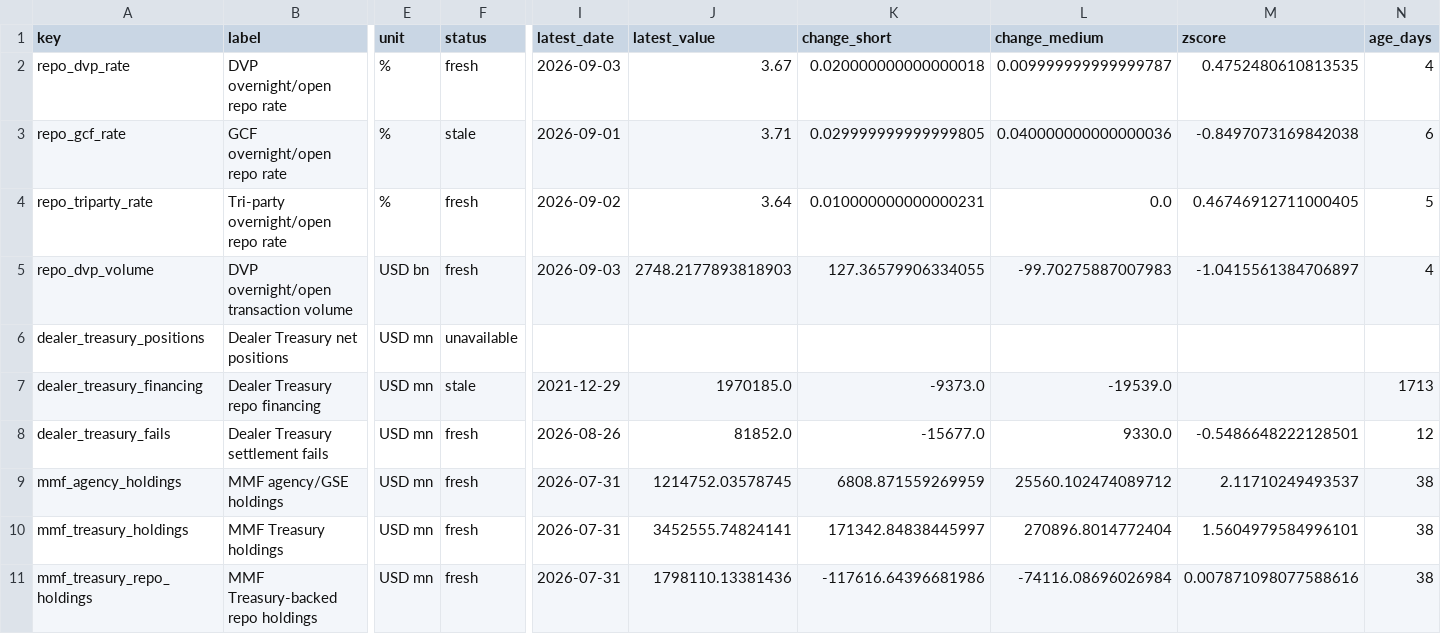
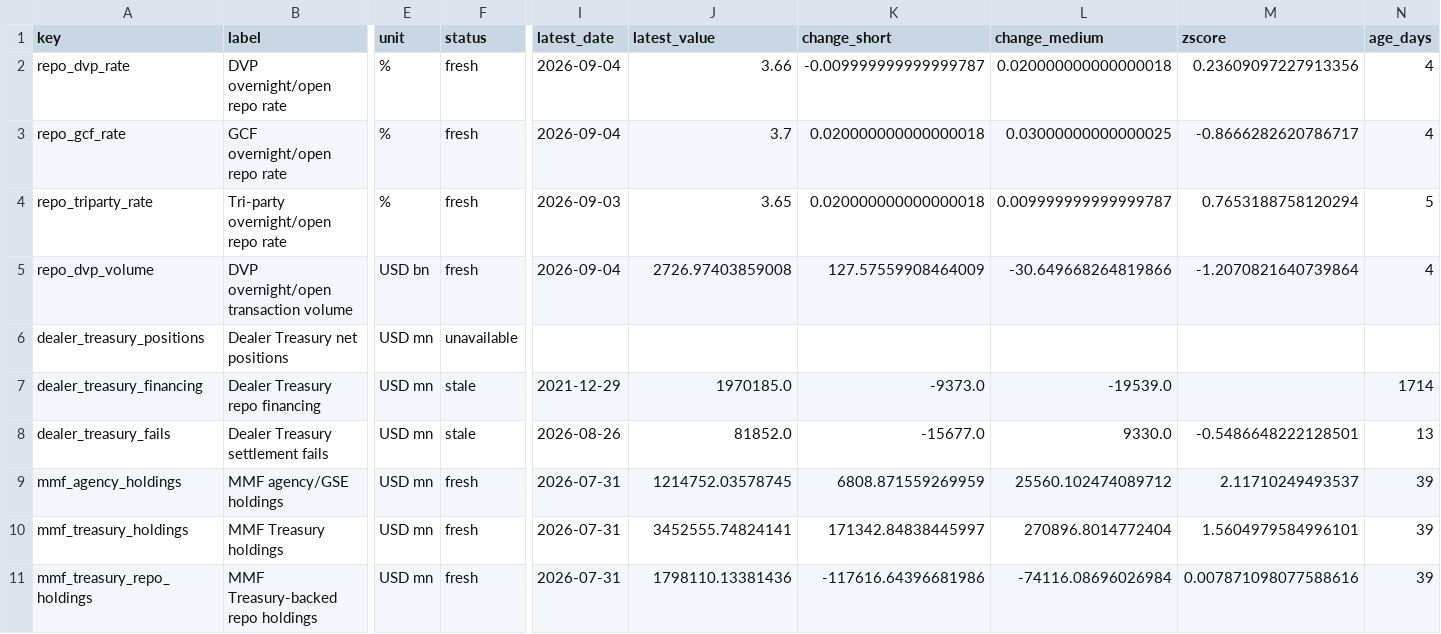
Before and after one commit to sphynxkatt0-arch/cot-report, a CSV file: analysis/model_output/macro_liquidity_source_status.csv, drawn as a sheet; only a part is shown, gaps mark what is left out; the diff names each change by its address in the sheet, - before the commit and + after, or states it on an @@ line.

```diff
--- a/analysis/model_output/macro_liquidity_source_status.csv
+++ b/analysis/model_output/macro_liquidity_source_status.csv
-I2 (latest_date): 2026-09-03
+I2 (latest_date): 2026-09-04
-J2 (latest_value): 3.67
+J2 (latest_value): 3.66
-K2 (change_short): 0.020000000000000018
+K2 (change_short): -0.009999999999999787
-L2 (change_medium): 0.009999999999999787
+L2 (change_medium): 0.020000000000000018
-M2 (zscore): 0.4752480610813535
+M2 (zscore): 0.23609097227913356
-F3 (status): stale
+F3 (status): fresh
-I3 (latest_date): 2026-09-01
+I3 (latest_date): 2026-09-04
-J3 (latest_value): 3.71
+J3 (latest_value): 3.7
-K3 (change_short): 0.029999999999999805
+K3 (change_short): 0.020000000000000018
-L3 (change_medium): 0.040000000000000036
+L3 (change_medium): 0.03000000000000025
-M3 (zscore): -0.8497073169842038
+M3 (zscore): -0.8666282620786717
-N3 (age_days): 6
+N3 (age_days): 4
-I4 (latest_date): 2026-09-02
+I4 (latest_date): 2026-09-03
-J4 (latest_value): 3.64
+J4 (latest_value): 3.65
-K4 (change_short): 0.010000000000000231
+K4 (change_short): 0.020000000000000018
-L4 (change_medium): 0.0
+L4 (change_medium): 0.009999999999999787
-M4 (zscore): 0.46746912711000405
+M4 (zscore): 0.7653188758120294
-I5 (latest_date): 2026-09-03
+I5 (latest_date): 2026-09-04
-J5 (latest_value): 2748.2177893818903
+J5 (latest_value): 2726.97403859008
-K5 (change_short): 127.36579906334055
+K5 (change_short): 127.57559908464009
-L5 (change_medium): -99.70275887007983
+L5 (change_medium): -30.649668264819866
-M5 (zscore): -1.0415561384706897
+M5 (zscore): -1.2070821640739864
-N7 (age_days): 1713
+N7 (age_days): 1714
-F8 (status): fresh
+F8 (status): stale
-N8 (age_days): 12
+N8 (age_days): 13
-N9:N11 (age_days): 38
+N9:N11 (age_days): 39
```
Also changed, not shown: analysis/model_output/treasury_cash_source_status.csv, 14 other files.
